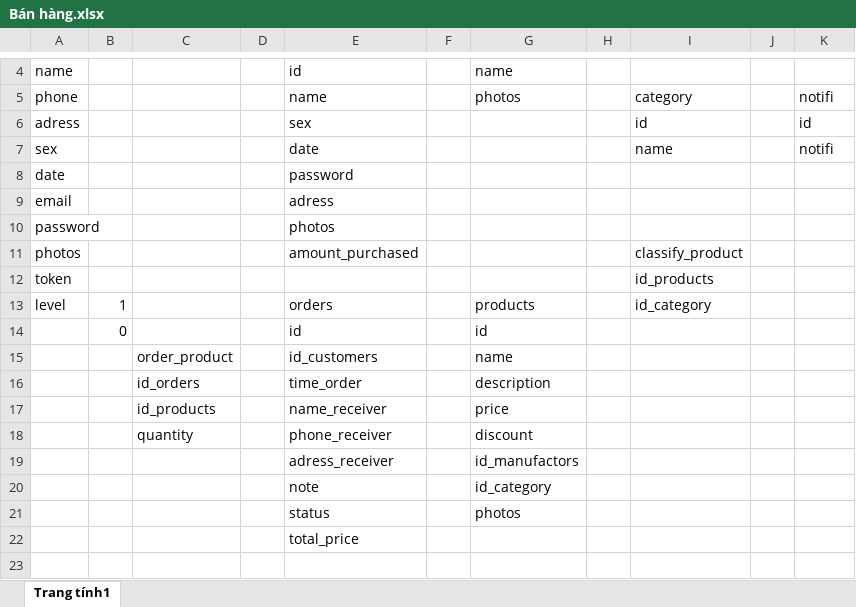
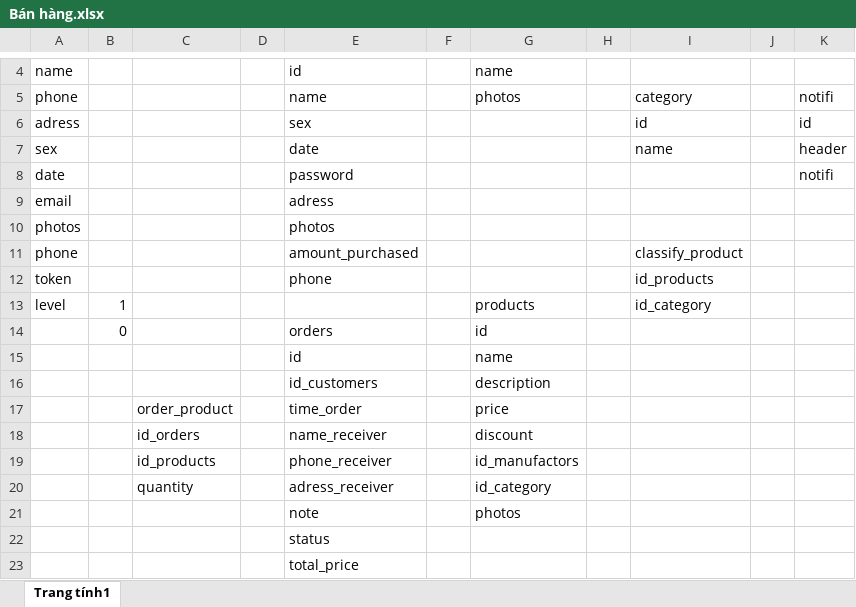
Before and after one commit to ntd1683/project, an Excel workbook: document/Bán hàng.xlsx, sheet Trang tính1, drawn as a sheet; only a part is shown, gaps mark what is left out; values as stored, in another font and other column widths than the file's, no borders; removed rows and columns are numbered as before the commit, all else as after; the diff names each change by its address in the sheet, - before the commit and + after, or states it on an @@ line.

Commit message:
Update document

```diff
--- a/document/Bán hàng.xlsx (sheet Trang tính1)
+++ b/document/Bán hàng.xlsx (sheet Trang tính1)
-K7: notifi
+K7: header
-K8: (empty)
+K8: notifi
-A10: password
+A10: photos
-A11: photos
+A11: phone
-E12: (empty)
+E12: phone
-E13: orders
+E13: (empty)
-E14: id
+E14: orders
-row 15:  |  | order_product |  | id_customers |  | name
+row 15:  |  |  |  | id |  | name
+row 16:  |  |  |  | id_customers |  | description
+row 17:  |  | order_product |  | time_order |  | price
-E18: time_order
+E18: name_receiver
-G18: description
+G18: discount
-E19: name_receiver
+E19: phone_receiver
-G19: price
+G19: id_manufactors
-E20: phone_receiver
+E20: adress_receiver
-G20: discount
+G20: id_category
-row 19:  |  |  |  | adress_receiver |  | id_manufactors
-G21: id_category
+G21: photos
-G22: photos
+G22: (empty)
```
